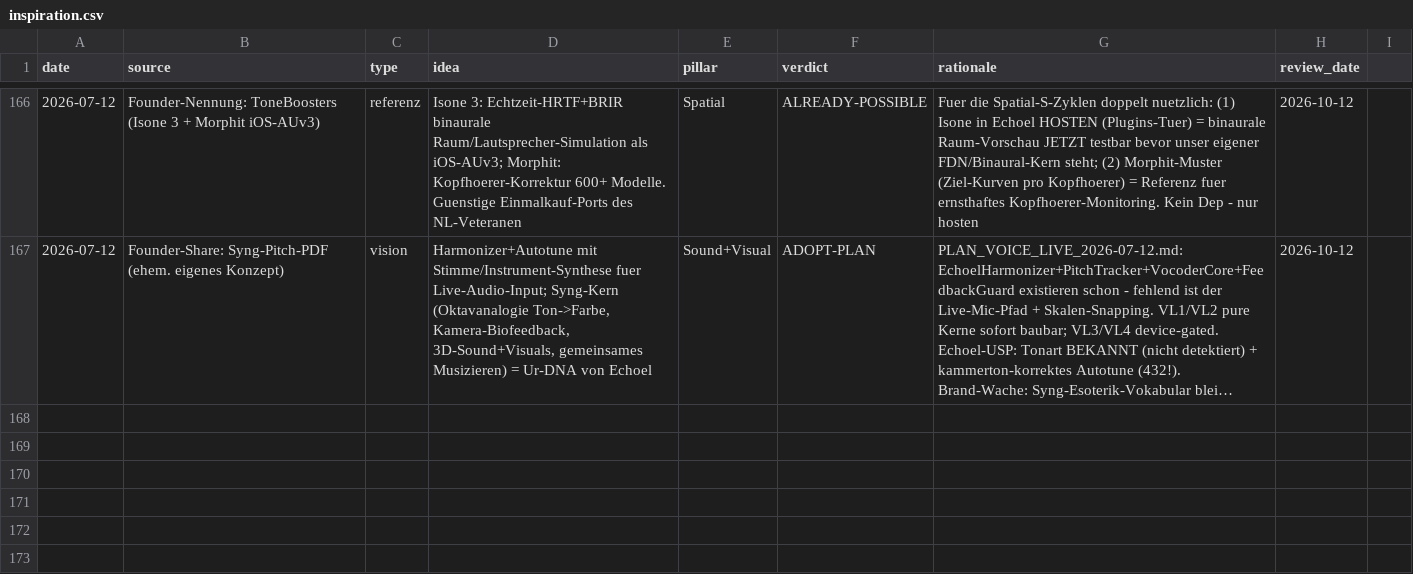
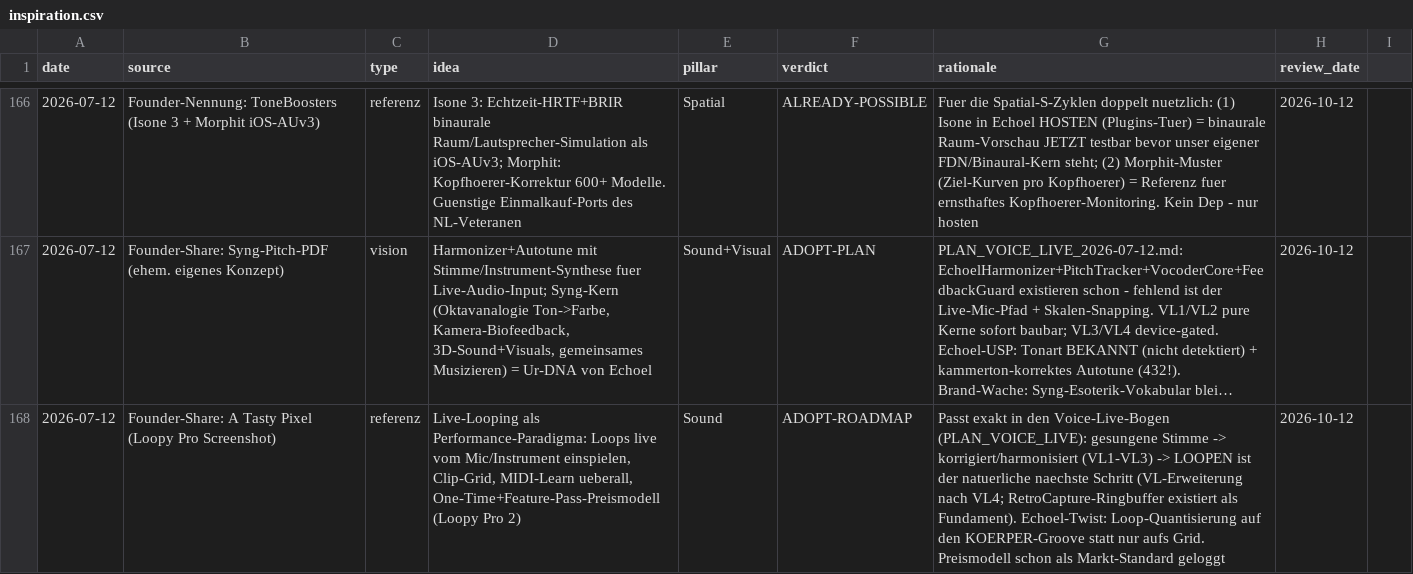
Before and after one commit to vibrationalforce/blab-ios-app, a CSV file: inspiration.csv, drawn as a sheet; only a part is shown, gaps mark what is left out; long unchanged cells end in …; the diff names each change by its address in the sheet, - before the commit and + after, or states it on an @@ line.

```diff
--- a/inspiration.csv
+++ b/inspiration.csv
+row 168: 2026-07-12 | Founder-Share: A Tasty Pixel (Loopy Pro Screenshot) | referenz | Live-Looping als Performance-Paradigma: Loops live vom Mic/Instrument einspielen, Clip-Grid, MIDI-Learn ueberall, One-Time+Feature-Pass-Preismodell (Loopy Pro 2) | Sound | ADOPT-ROADMAP | Passt exakt in den Voice-Live-Bogen (PLAN_VOICE_LIVE): gesungene Stimme -> korrigiert/harmonisiert (VL1-VL3) -> LOOPEN ist der natuerliche naechste Schritt (VL-Erweiterung nach VL4; RetroCapture-Ringbuffer existiert als Fundament). Echoel-Twist: Loop-Quantisierung auf den KOERPER-Groove statt nur aufs Grid. Preismodell schon als Markt-Standard geloggt | 2026-10-12
```
Also changed, not shown: 2 other files.
